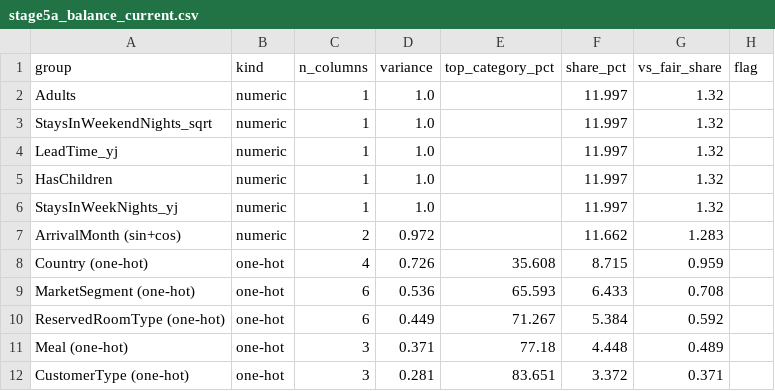
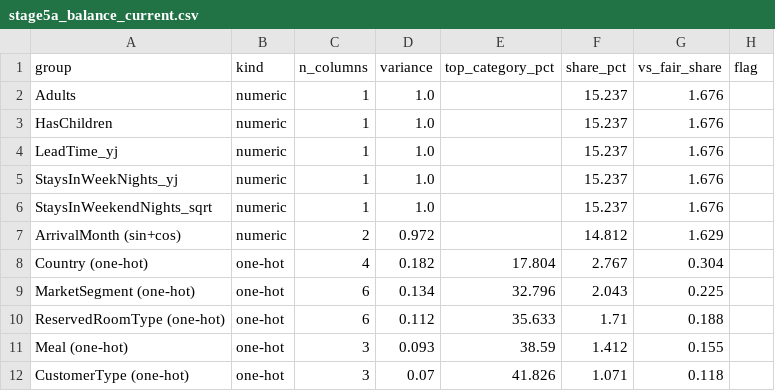
Before and after one commit to janaakarara/Hotel-ML-Project, a CSV file: outputs/tables/stage5a_balance_current.csv, drawn as a sheet.

```diff
--- a/outputs/tables/stage5a_balance_current.csv
+++ b/outputs/tables/stage5a_balance_current.csv
@@ -1,12 +1,12 @@
 group,kind,n_columns,variance,top_category_pct,share_pct,vs_fair_share,flag
-Adults,numeric,1,1.0,,11.997,1.32,
-StaysInWeekendNights_sqrt,numeric,1,1.0,,11.997,1.32,
-LeadTime_yj,numeric,1,1.0,,11.997,1.32,
-HasChildren,numeric,1,1.0,,11.997,1.32,
-StaysInWeekNights_yj,numeric,1,1.0,,11.997,1.32,
-ArrivalMonth (sin+cos),numeric,2,0.972,,11.662,1.283,
-Country (one-hot),one-hot,4,0.726,35.608,8.715,0.959,
-MarketSegment (one-hot),one-hot,6,0.536,65.593,6.433,0.708,
-ReservedRoomType (one-hot),one-hot,6,0.449,71.267,5.384,0.592,
-Meal (one-hot),one-hot,3,0.371,77.18,4.448,0.489,
-CustomerType (one-hot),one-hot,3,0.281,83.651,3.372,0.371,
+Adults,numeric,1,1.0,,15.237,1.676,
+HasChildren,numeric,1,1.0,,15.237,1.676,
+LeadTime_yj,numeric,1,1.0,,15.237,1.676,
+StaysInWeekNights_yj,numeric,1,1.0,,15.237,1.676,
+StaysInWeekendNights_sqrt,numeric,1,1.0,,15.237,1.676,
+ArrivalMonth (sin+cos),numeric,2,0.972,,14.812,1.629,
+Country (one-hot),one-hot,4,0.182,17.804,2.767,0.304,
+MarketSegment (one-hot),one-hot,6,0.134,32.796,2.043,0.225,
+ReservedRoomType (one-hot),one-hot,6,0.112,35.633,1.71,0.188,
+Meal (one-hot),one-hot,3,0.093,38.59,1.412,0.155,
+CustomerType (one-hot),one-hot,3,0.07,41.826,1.071,0.118,
```
Also changed, not shown: 1 other file.
